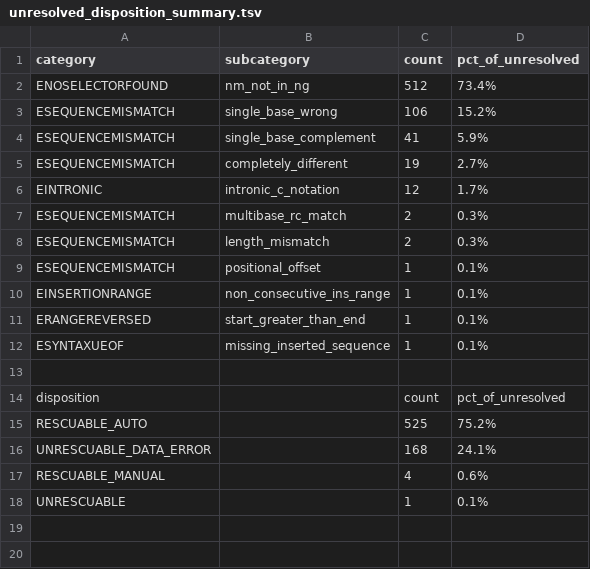
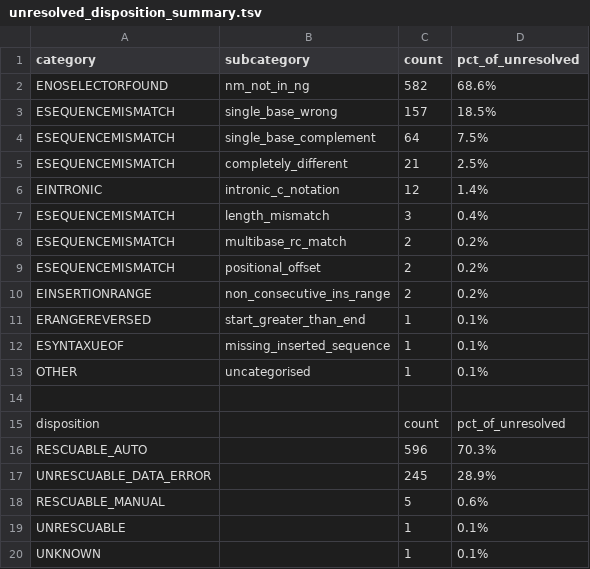
Before and after one commit to knn1996/Migrating-BMC-IDBases-to-LOVD, a TSV file: 04_Mutation_Processing/Output/Step8_Rescue/unresolved_disposition_summary.tsv, drawn as a sheet.

```diff
--- a/04_Mutation_Processing/Output/Step8_Rescue/unresolved_disposition_summary.tsv
+++ b/04_Mutation_Processing/Output/Step8_Rescue/unresolved_disposition_summary.tsv
@@ -1,18 +1,20 @@
 category	subcategory	count	pct_of_unresolved
-ENOSELECTORFOUND	nm_not_in_ng	512	73.4%
-ESEQUENCEMISMATCH	single_base_wrong	106	15.2%
-ESEQUENCEMISMATCH	single_base_complement	41	5.9%
-ESEQUENCEMISMATCH	completely_different	19	2.7%
-EINTRONIC	intronic_c_notation	12	1.7%
-ESEQUENCEMISMATCH	multibase_rc_match	2	0.3%
-ESEQUENCEMISMATCH	length_mismatch	2	0.3%
-ESEQUENCEMISMATCH	positional_offset	1	0.1%
-EINSERTIONRANGE	non_consecutive_ins_range	1	0.1%
+ENOSELECTORFOUND	nm_not_in_ng	582	68.6%
+ESEQUENCEMISMATCH	single_base_wrong	157	18.5%
+ESEQUENCEMISMATCH	single_base_complement	64	7.5%
+ESEQUENCEMISMATCH	completely_different	21	2.5%
+EINTRONIC	intronic_c_notation	12	1.4%
+ESEQUENCEMISMATCH	length_mismatch	3	0.4%
+ESEQUENCEMISMATCH	multibase_rc_match	2	0.2%
+ESEQUENCEMISMATCH	positional_offset	2	0.2%
+EINSERTIONRANGE	non_consecutive_ins_range	2	0.2%
 ERANGEREVERSED	start_greater_than_end	1	0.1%
 ESYNTAXUEOF	missing_inserted_sequence	1	0.1%
+OTHER	uncategorised	1	0.1%
 
 disposition		count	pct_of_unresolved
-RESCUABLE_AUTO		525	75.2%
-UNRESCUABLE_DATA_ERROR		168	24.1%
-RESCUABLE_MANUAL		4	0.6%
+RESCUABLE_AUTO		596	70.3%
+UNRESCUABLE_DATA_ERROR		245	28.9%
+RESCUABLE_MANUAL		5	0.6%
 UNRESCUABLE		1	0.1%
+UNKNOWN		1	0.1%
```
Also changed, not shown: 04_Mutation_Processing/Output/Step8_Rescue/rescue_mutalyzer_input.tsv, 04_Mutation_Processing/Output/Step8_Rescue/resolution_funnel.tsv, 23 other files.
